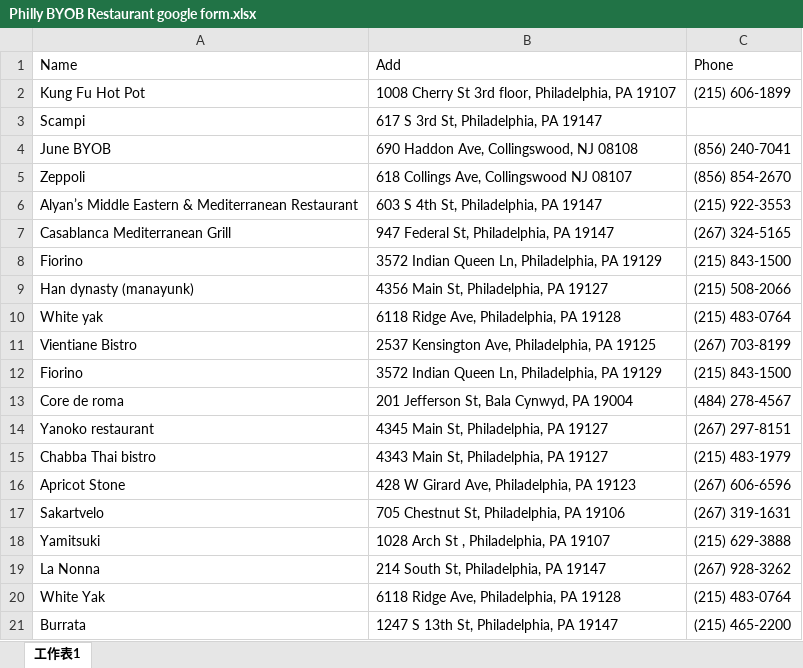
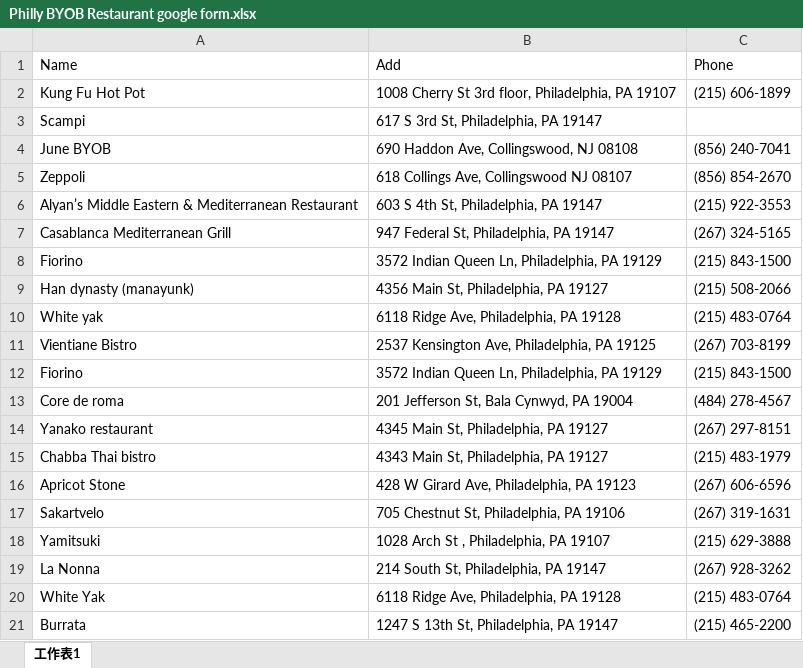
Before and after one commit to Neil515/byob-philly, an Excel workbook: philly_yelp_crawler/data/Philly BYOB Restaurant google form.xlsx, sheet 工作表1, drawn as a sheet; values as stored, in another font and other column widths than the file's, no borders; the diff names each change by its address in the sheet, - before the commit and + after, or states it on an @@ line.

Commit message:
Update Philly BYOB Restaurant google form.xlsx

```diff
--- a/philly_yelp_crawler/data/Philly BYOB Restaurant google form.xlsx (sheet 工作表1)
+++ b/philly_yelp_crawler/data/Philly BYOB Restaurant google form.xlsx (sheet 工作表1)
-A14: Yanoko restaurant
+A14: Yanako restaurant
```
